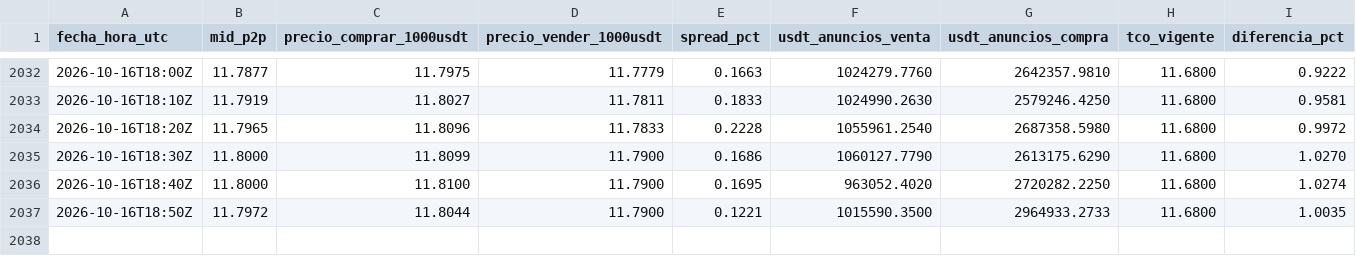
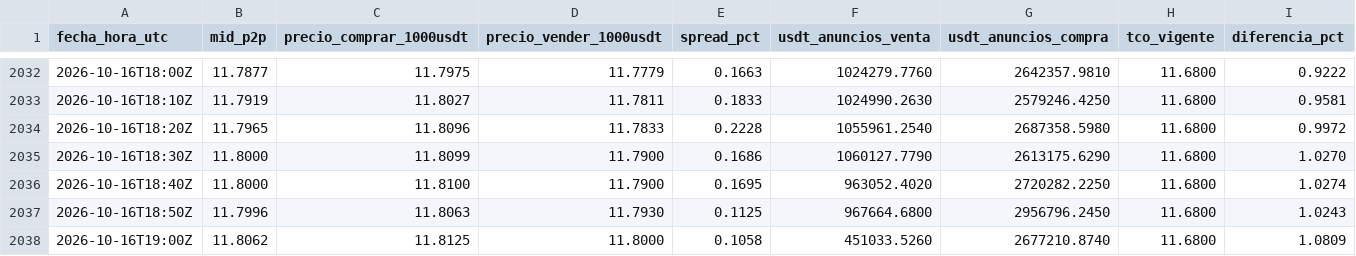
Before and after one commit to bvillag/observatorio-bobusd, a CSV file: data/csv/p2p.csv, drawn as a sheet; only a part is shown, gaps mark what is left out.

```diff
--- a/data/csv/p2p.csv
+++ b/data/csv/p2p.csv
@@ -2036,2 +2036,3 @@ fecha_hora_utc,mid_p2p,precio_comprar_1000usdt,precio_vender_1000usdt,spread_pct
 2026-10-16T18:40Z,11.8000,11.8100,11.7900,0.1695,963052.4020,2720282.2250,11.6800,1.0274
-2026-10-16T18:50Z,11.7972,11.8044,11.7900,0.1221,1015590.3500,2964933.2733,11.6800,1.0035
+2026-10-16T18:50Z,11.7996,11.8063,11.7930,0.1125,967664.6800,2956796.2450,11.6800,1.0243
+2026-10-16T19:00Z,11.8062,11.8125,11.8000,0.1058,451033.5260,2677210.8740,11.6800,1.0809
```
Also changed, not shown: data/csv/p2p_2026-10-16.csv, 2 other files.
